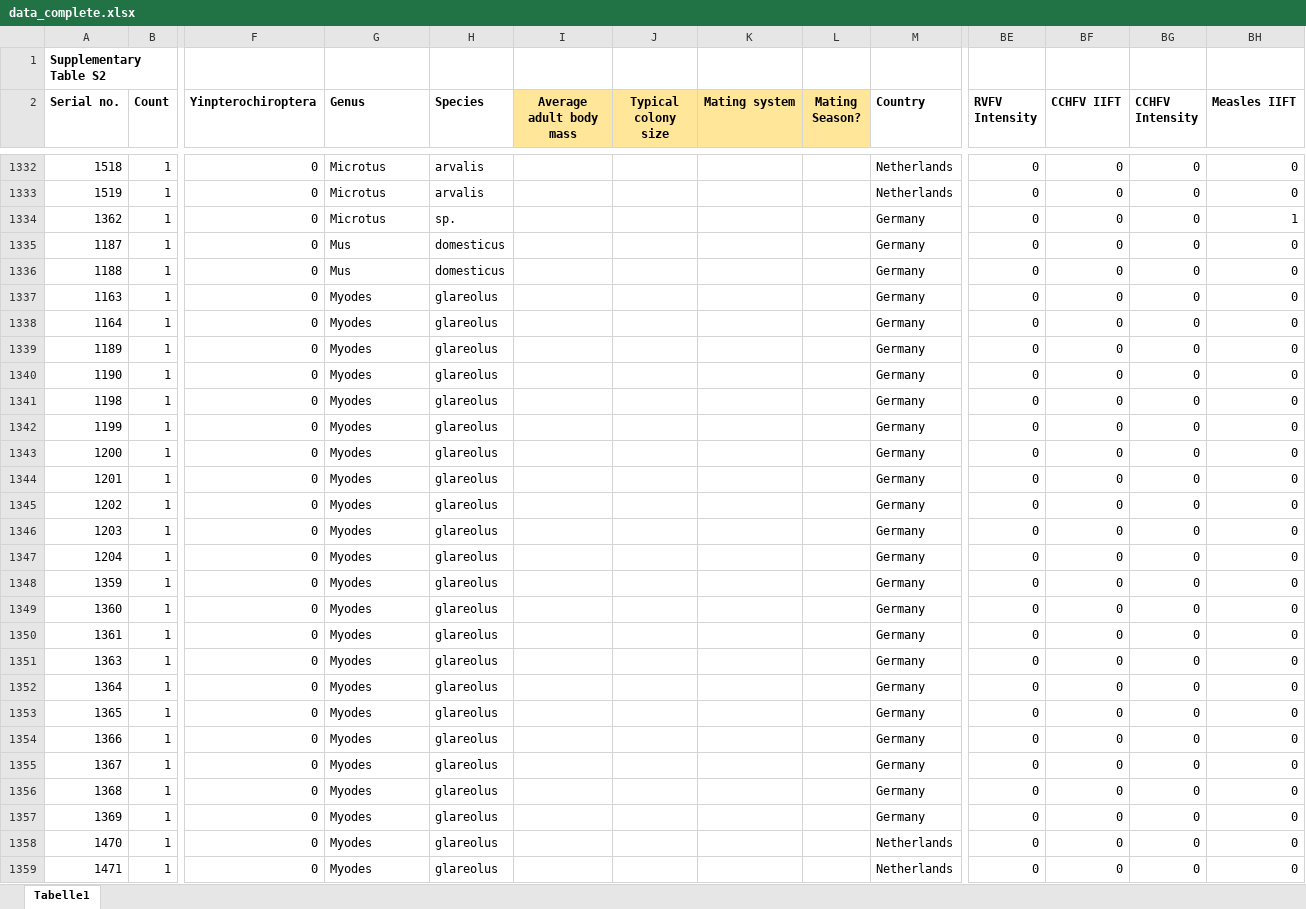
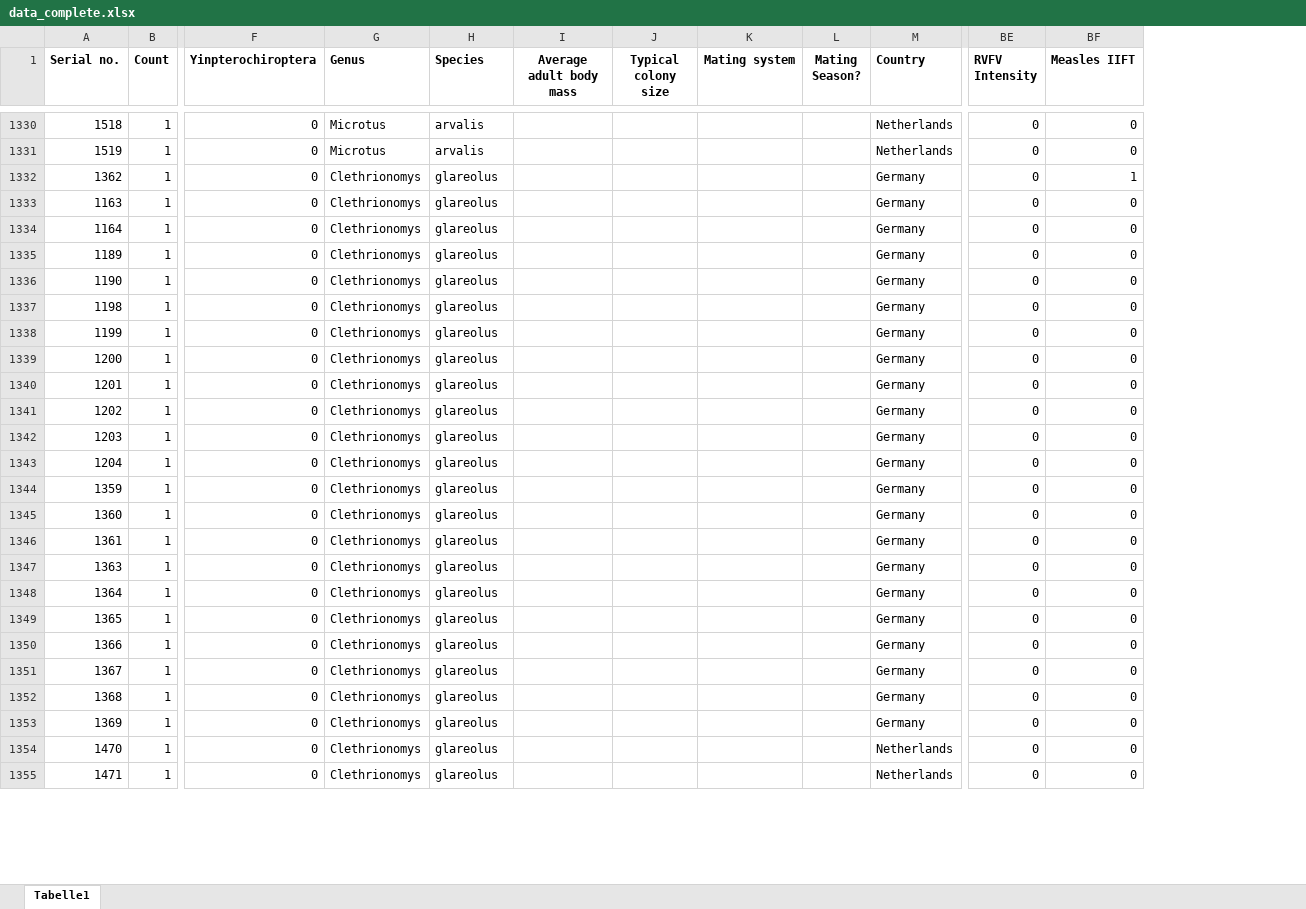
Before and after one commit to VirologyCharite/miift-serosurvey, an Excel workbook: data/data_complete.xlsx, sheet Tabelle1, drawn as a sheet; only a part is shown, gaps mark what is left out; values as stored, in another font and other column widths than the file's, no borders; removed rows and columns are numbered as before the commit, all else as after; rows hold the shown columns only; the diff covers the shown part only; the diff names each change by its address in the sheet, - before the commit and + after, or states it on an @@ line.

Commit message:
Updated data file: corrected errors for the following serial numbers 534, 555, 764, 529, 270, 601 to match laboratory records; removed CCHFV data (not applicable for this publication); translated comments from German to English; fixed minor formatting issue in Excel; reran affected analyses to update results.

```diff
--- a/data/data_complete.xlsx (sheet Tabelle1)
+++ b/data/data_complete.xlsx (sheet Tabelle1)
-column BF (CCHFV IIFT), rows 1332-1334: all 0; rows 1337-1359: all 0
-column BG (CCHFV Intensity), rows 1332-1334: all 0; rows 1337-1359: all 0
-row 1: Supplementary Table S2
-I1:L1 fill: #FFE699
+I1:L1 fill: none
-G1332 (Genus): Microtus
+G1332 (Genus): Clethrionomys
-H1332 (Species): sp.
+H1332 (Species): glareolus
-row 1335: 1187 | 1 | 0 | Mus | domesticus |  |  |  |  | Germany | 0 | 0 | 0 | 0
-row 1336: 1188 | 1 | 0 | Mus | domesticus |  |  |  |  | Germany | 0 | 0 | 0 | 0
-G1333:G1355 (Genus): Myodes
+G1333:G1355 (Genus): Clethrionomys
```
Also changed, not shown: 1 removed row, 82 edited cells and cell formats elsewhere in this sheet, 14 other files.
